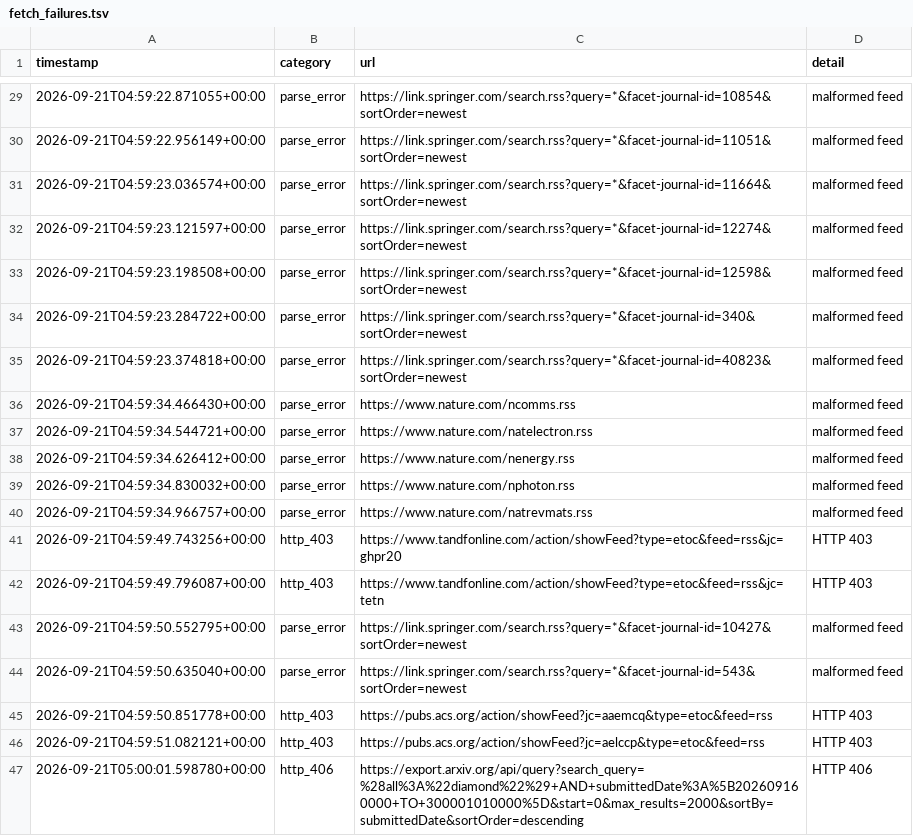
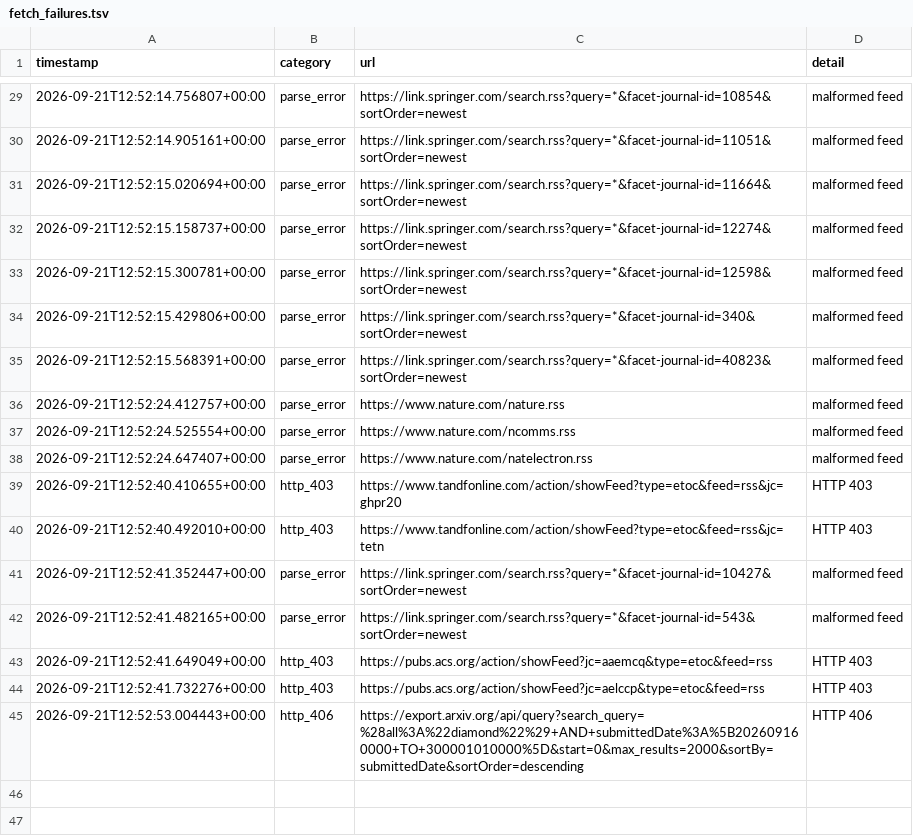
Before and after one commit to Llxyyds666/diamond-paper-feed, a TSV file: fetch_failures.tsv, drawn as a sheet; only a part is shown, gaps mark what is left out; the diff covers the shown part only.

```diff
--- a/fetch_failures.tsv
+++ b/fetch_failures.tsv
@@ -29,19 +29,17 @@ timestamp	category	url	detail
-2026-09-21T04:59:22.871055+00:00	parse_error	https://link.springer.com/search.rss?query=*&facet-journal-id=10854&sortOrder=newest	malformed feed
-2026-09-21T04:59:22.956149+00:00	parse_error	https://link.springer.com/search.rss?query=*&facet-journal-id=11051&sortOrder=newest	malformed feed
-2026-09-21T04:59:23.036574+00:00	parse_error	https://link.springer.com/search.rss?query=*&facet-journal-id=11664&sortOrder=newest	malformed feed
-2026-09-21T04:59:23.121597+00:00	parse_error	https://link.springer.com/search.rss?query=*&facet-journal-id=12274&sortOrder=newest	malformed feed
-2026-09-21T04:59:23.198508+00:00	parse_error	https://link.springer.com/search.rss?query=*&facet-journal-id=12598&sortOrder=newest	malformed feed
-2026-09-21T04:59:23.284722+00:00	parse_error	https://link.springer.com/search.rss?query=*&facet-journal-id=340&sortOrder=newest	malformed feed
-2026-09-21T04:59:23.374818+00:00	parse_error	https://link.springer.com/search.rss?query=*&facet-journal-id=40823&sortOrder=newest	malformed feed
-2026-09-21T04:59:34.466430+00:00	parse_error	https://www.nature.com/ncomms.rss	malformed feed
-2026-09-21T04:59:34.544721+00:00	parse_error	https://www.nature.com/natelectron.rss	malformed feed
-2026-09-21T04:59:34.626412+00:00	parse_error	https://www.nature.com/nenergy.rss	malformed feed
-2026-09-21T04:59:34.830032+00:00	parse_error	https://www.nature.com/nphoton.rss	malformed feed
-2026-09-21T04:59:34.966757+00:00	parse_error	https://www.nature.com/natrevmats.rss	malformed feed
-2026-09-21T04:59:49.743256+00:00	http_403	https://www.tandfonline.com/action/showFeed?type=etoc&feed=rss&jc=ghpr20	HTTP 403
-2026-09-21T04:59:49.796087+00:00	http_403	https://www.tandfonline.com/action/showFeed?type=etoc&feed=rss&jc=tetn	HTTP 403
-2026-09-21T04:59:50.552795+00:00	parse_error	https://link.springer.com/search.rss?query=*&facet-journal-id=10427&sortOrder=newest	malformed feed
-2026-09-21T04:59:50.635040+00:00	parse_error	https://link.springer.com/search.rss?query=*&facet-journal-id=543&sortOrder=newest	malformed feed
-2026-09-21T04:59:50.851778+00:00	http_403	https://pubs.acs.org/action/showFeed?jc=aaemcq&type=etoc&feed=rss	HTTP 403
-2026-09-21T04:59:51.082121+00:00	http_403	https://pubs.acs.org/action/showFeed?jc=aelccp&type=etoc&feed=rss	HTTP 403
-2026-09-21T05:00:01.598780+00:00	http_406	https://export.arxiv.org/api/query?search_query=%28all%3A%22diamond%22%29+AND+submittedDate%3A%5B202609160000+TO+300001010000%5D&start=0&max_results=2000&sortBy=submittedDate&sortOrder=descending	HTTP 406
+2026-09-21T12:52:14.756807+00:00	parse_error	https://link.springer.com/search.rss?query=*&facet-journal-id=10854&sortOrder=newest	malformed feed
+2026-09-21T12:52:14.905161+00:00	parse_error	https://link.springer.com/search.rss?query=*&facet-journal-id=11051&sortOrder=newest	malformed feed
+2026-09-21T12:52:15.020694+00:00	parse_error	https://link.springer.com/search.rss?query=*&facet-journal-id=11664&sortOrder=newest	malformed feed
+2026-09-21T12:52:15.158737+00:00	parse_error	https://link.springer.com/search.rss?query=*&facet-journal-id=12274&sortOrder=newest	malformed feed
+2026-09-21T12:52:15.300781+00:00	parse_error	https://link.springer.com/search.rss?query=*&facet-journal-id=12598&sortOrder=newest	malformed feed
+2026-09-21T12:52:15.429806+00:00	parse_error	https://link.springer.com/search.rss?query=*&facet-journal-id=340&sortOrder=newest	malformed feed
+2026-09-21T12:52:15.568391+00:00	parse_error	https://link.springer.com/search.rss?query=*&facet-journal-id=40823&sortOrder=newest	malformed feed
+2026-09-21T12:52:24.412757+00:00	parse_error	https://www.nature.com/nature.rss	malformed feed
+2026-09-21T12:52:24.525554+00:00	parse_error	https://www.nature.com/ncomms.rss	malformed feed
+2026-09-21T12:52:24.647407+00:00	parse_error	https://www.nature.com/natelectron.rss	malformed feed
+2026-09-21T12:52:40.410655+00:00	http_403	https://www.tandfonline.com/action/showFeed?type=etoc&feed=rss&jc=ghpr20	HTTP 403
+2026-09-21T12:52:40.492010+00:00	http_403	https://www.tandfonline.com/action/showFeed?type=etoc&feed=rss&jc=tetn	HTTP 403
+2026-09-21T12:52:41.352447+00:00	parse_error	https://link.springer.com/search.rss?query=*&facet-journal-id=10427&sortOrder=newest	malformed feed
+2026-09-21T12:52:41.482165+00:00	parse_error	https://link.springer.com/search.rss?query=*&facet-journal-id=543&sortOrder=newest	malformed feed
+2026-09-21T12:52:41.649049+00:00	http_403	https://pubs.acs.org/action/showFeed?jc=aaemcq&type=etoc&feed=rss	HTTP 403
+2026-09-21T12:52:41.732276+00:00	http_403	https://pubs.acs.org/action/showFeed?jc=aelccp&type=etoc&feed=rss	HTTP 403
+2026-09-21T12:52:53.004443+00:00	http_406	https://export.arxiv.org/api/query?search_query=%28all%3A%22diamond%22%29+AND+submittedDate%3A%5B202609160000+TO+300001010000%5D&start=0&max_results=2000&sortBy=submittedDate&sortOrder=descending	HTTP 406
```
Also changed, not shown: 27 edited cells elsewhere in this file, 2 other files.
